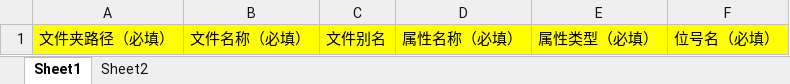
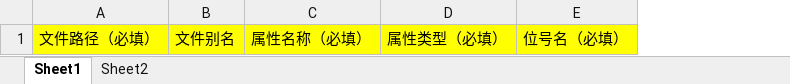
Before and after one commit to supOS-Project/supOS, an Excel workbook: mount/node-red/template/template-cn.xlsx, sheet Sheet1, drawn as a sheet; values as stored, in another font and other column widths than the file's, no borders; removed rows and columns are numbered as before the commit, all else as after; the diff names each change by its address in the sheet, - before the commit and + after, or states it on an @@ line.

```diff
--- a/mount/node-red/template/template-cn.xlsx (sheet Sheet1)
+++ b/mount/node-red/template/template-cn.xlsx (sheet Sheet1)
-column A, row 1: 文件夹路径（必填）
-column B, row 1: 文件名称（必填）
+column A, row 1: 文件路径（必填）
```
Also changed, not shown: mount/node-red/template/template-en.xlsx, 53 other files.
